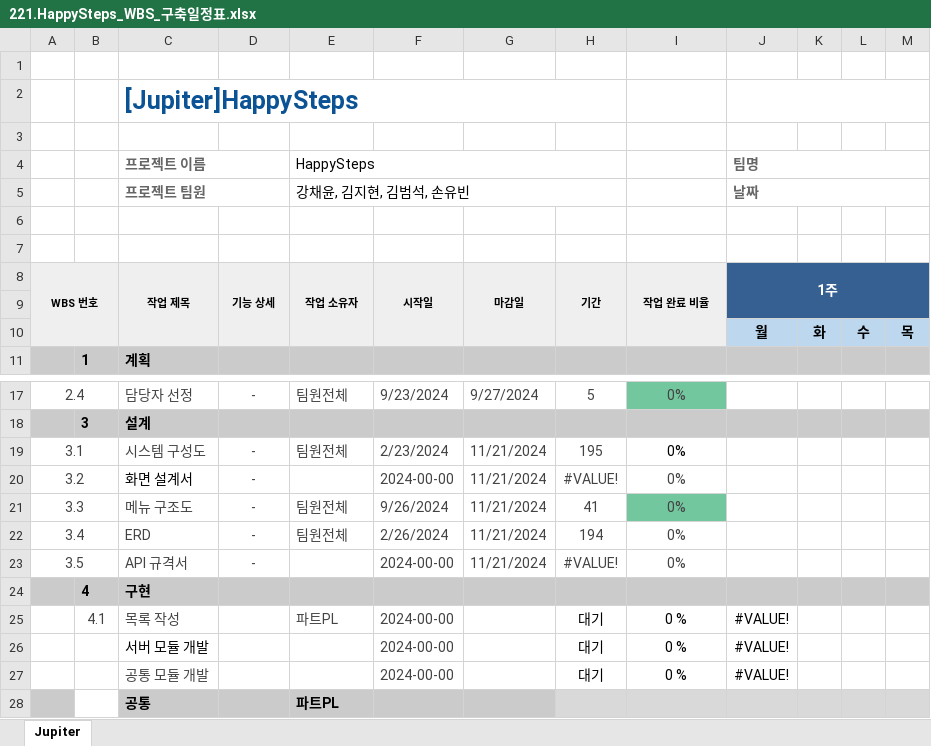
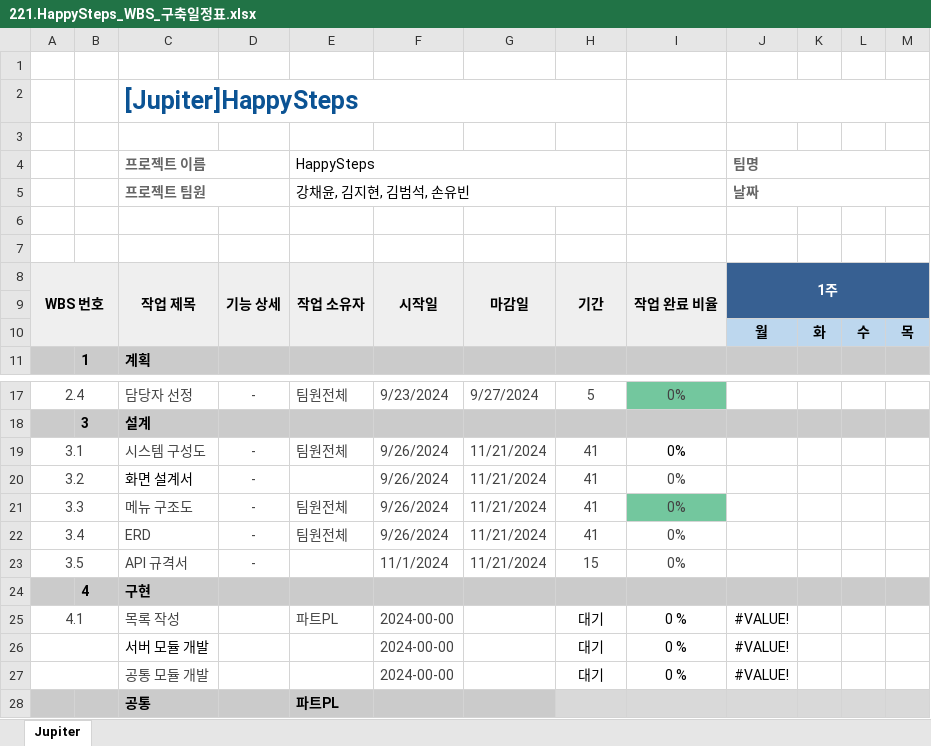
Before and after one commit to Kangchaeyun77/ecommerce7th, an Excel workbook: resource/20.begin/220.schedule/221.HappySteps_WBS_구축일정표.xlsx, sheet Jupiter, drawn as a sheet; only a part is shown, gaps mark what is left out; values as stored, in another font and other column widths than the file's, no borders; conditional formats not drawn; the diff covers the shown part only; the diff names each change by its address in the sheet, - before the commit and + after, or states it on an @@ line.

```diff
--- a/resource/20.begin/220.schedule/221.HappySteps_WBS_구축일정표.xlsx (sheet Jupiter)
+++ b/resource/20.begin/220.schedule/221.HappySteps_WBS_구축일정표.xlsx (sheet Jupiter)
@@ A8 text size: larger @@
@@ C8:I8 text size: larger @@
-F19: 2/23/2024
+F19: 9/26/2024
-H19: 195
+H19: 41
-F20: 2024-00-00
+F20: 9/26/2024
-H20: #VALUE!
+H20: 41
-F22: 2/26/2024
+F22: 9/26/2024
-H22: 194
+H22: 41
-F23: 2024-00-00
+F23: 11/1/2024
-H23: #VALUE!
+H23: 15
-A25: (empty)
+A25: 4.1
+A25:B25 merged
-B25: 4.1
+B25: (empty)
+A26:B26 merged
+A27:B27 merged
-B28 fill: none
+B28 fill: #CBCBCB
```
Also changed, not shown: other rows of this sheet.
